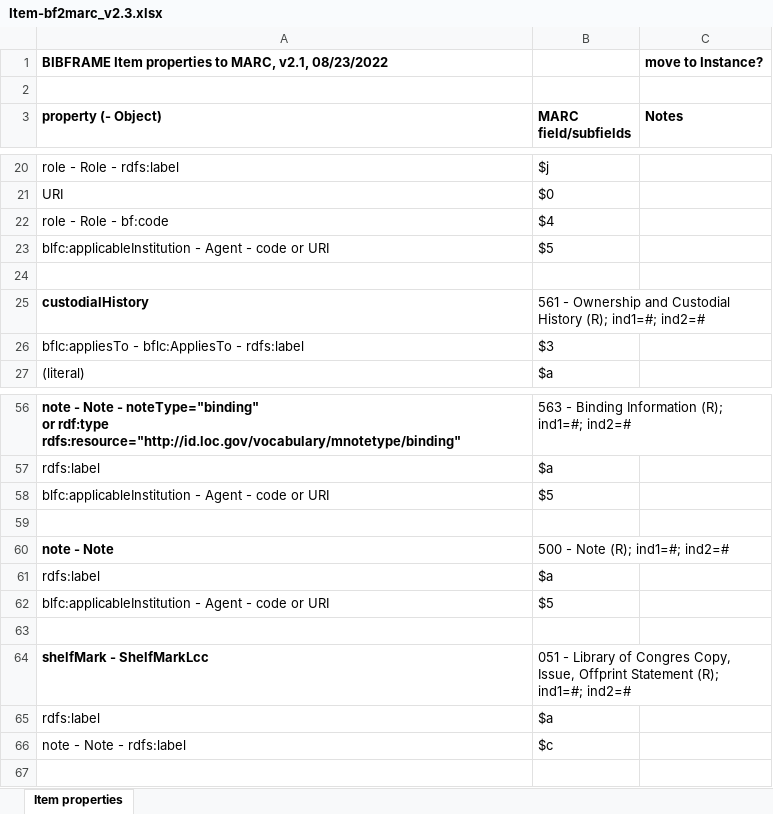
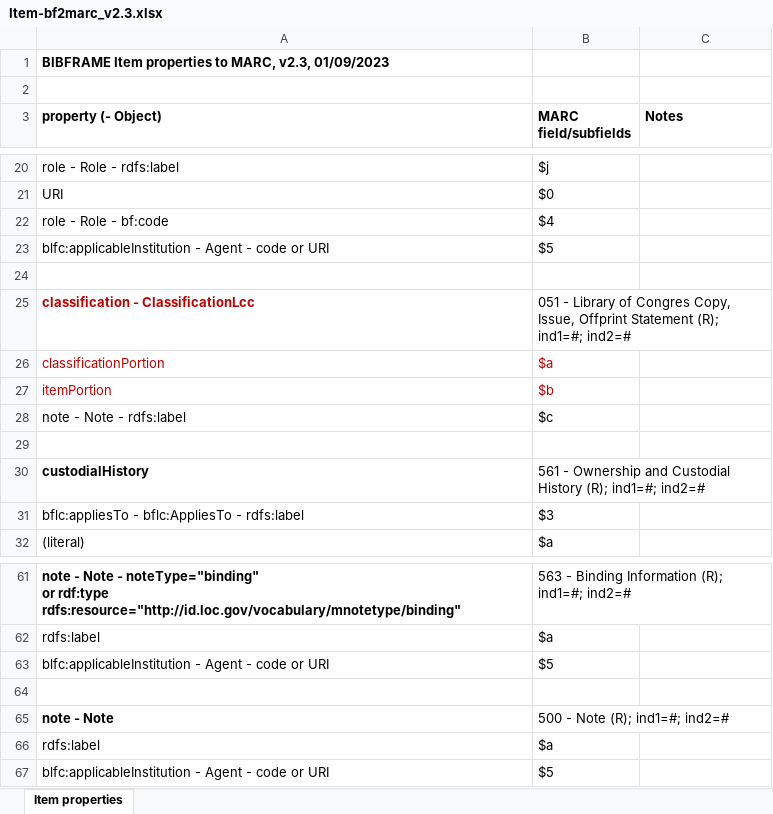
Before and after one commit to lcnetdev/bibframe2marc, an Excel workbook: specs/Item-bf2marc_v2.3.xlsx, sheet Item properties, drawn as a sheet; only a part is shown, gaps mark what is left out; values as stored, in another font and other column widths than the file's, no borders; removed rows and columns are numbered as before the commit, all else as after; the diff names each change by its address in the sheet, - before the commit and + after, or states it on an @@ line.

Commit message:
Updated specs.

```diff
--- a/specs/Item-bf2marc_v2.3.xlsx (sheet Item properties)
+++ b/specs/Item-bf2marc_v2.3.xlsx (sheet Item properties)
-row 1: BIBFRAME Item properties to MARC, v2.1, 08/23/2022 |  | move to Instance?
+row 1: BIBFRAME Item properties to MARC, v2.3, 01/09/2023
+row 24: (empty)
+row 25: classification - ClassificationLcc | 051 - Library of Congres Copy, Issue, Offprint Statement (R); ind1=#; ind2=#
+row 26: classificationPortion | $a
+row 27: itemPortion | $b
@@ row 66 moved to row 28: note - Note - rdfs:label @@
-row 63: (empty)
-row 64: shelfMark - ShelfMarkLcc | 051 - Library of Congres Copy, Issue, Offprint Statement (R); ind1=#; ind2=#
-row 65: rdfs:label | $a
```
Also changed, not shown: specs/Instance-bf2marc_v2.3.xlsx, specs/Work-bf2marc_v2.3.xlsx.
